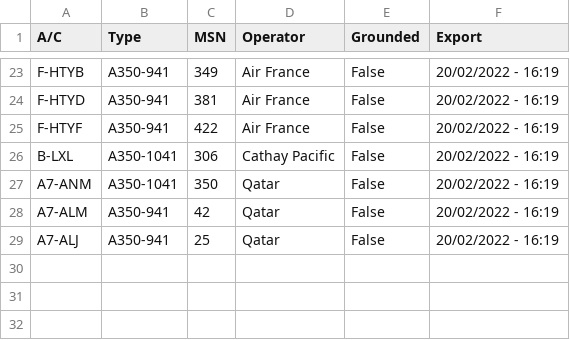
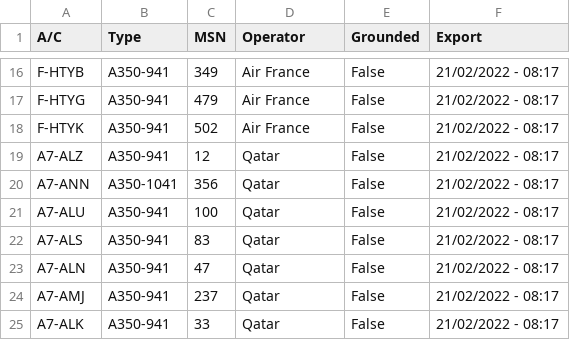
Before and after one commit to clintjb/clintjb.github.v2, a CSV file: _data/flight_data_a350.csv, drawn as a sheet; only a part is shown, gaps mark what is left out; removed rows and columns are numbered as before the commit, all else as after; the diff covers the shown part only; the diff names each change by its address in the sheet, - before the commit and + after, or states it on an @@ line.

```diff
--- a/_data/flight_data_a350.csv
+++ b/_data/flight_data_a350.csv
-F16:F18 (Export): 20/02/2022 - 16:19
+F16:F18 (Export): 21/02/2022 - 08:17
-A17 (A/C): F-HTYD
+A17 (A/C): F-HTYG
-C17 (MSN): 381
+C17 (MSN): 479
-A18 (A/C): F-HTYF
+A18 (A/C): F-HTYK
-C18 (MSN): 422
+C18 (MSN): 502
-row 26: B-LXL | A350-1041 | 306 | Cathay Pacific | False | 20/02/2022 - 16:19
+row 19: A7-ALZ | A350-941 | 12 | Qatar | False | 21/02/2022 - 08:17
-A20 (A/C): A7-ANM
+A20 (A/C): A7-ANN
-C20 (MSN): 350
+C20 (MSN): 356
-F20:F22 (Export): 20/02/2022 - 16:19
+F20:F22 (Export): 21/02/2022 - 08:17
-A21 (A/C): A7-ALM
+A21 (A/C): A7-ALU
-C21 (MSN): 42
+C21 (MSN): 100
-A22 (A/C): A7-ALJ
+A22 (A/C): A7-ALS
-C22 (MSN): 25
+C22 (MSN): 83
+row 23: A7-ALN | A350-941 | 47 | Qatar | False | 21/02/2022 - 08:17
+row 24: A7-AMJ | A350-941 | 237 | Qatar | False | 21/02/2022 - 08:17
+row 25: A7-ALK | A350-941 | 33 | Qatar | False | 21/02/2022 - 08:17
```
Also changed, not shown: 6 added rows, 13 removed rows and 15 edited cells elsewhere in this file, 1 other file.
